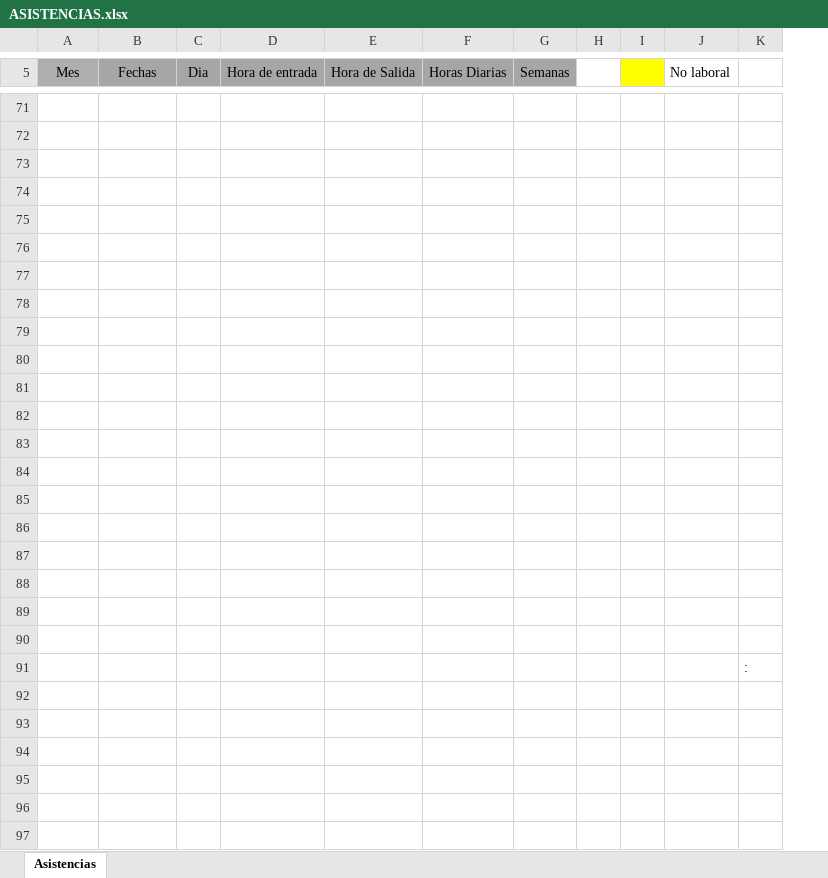
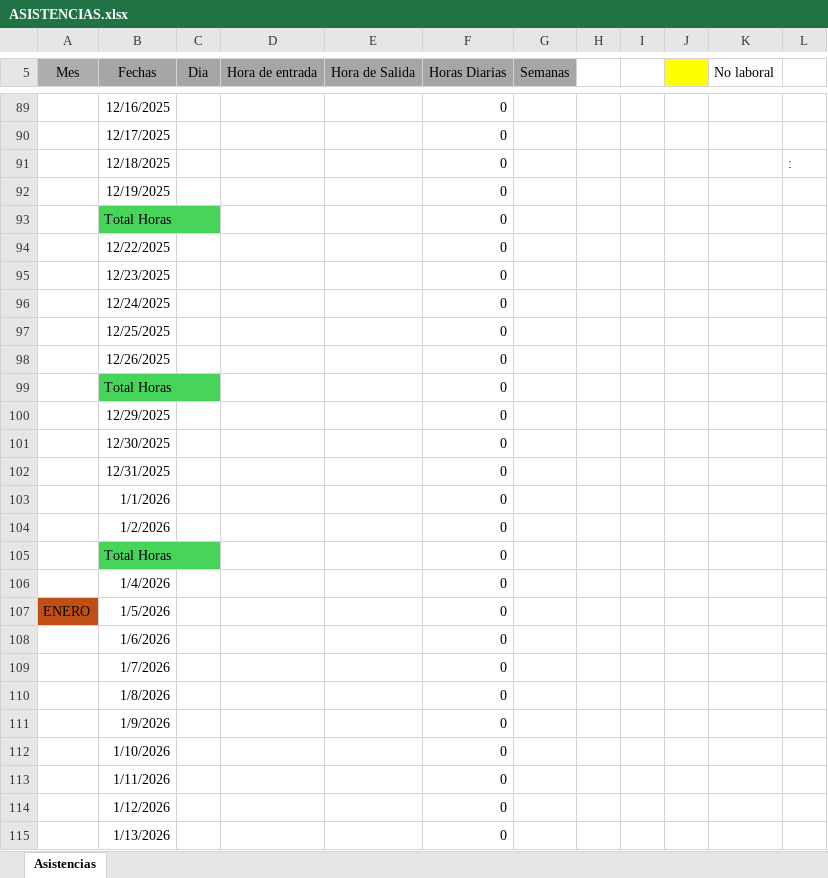
Before and after one commit to palomitas925/FILES, an Excel workbook: ASISTENCIAS.xlsx, sheet Asistencias, drawn as a sheet; only a part is shown, gaps mark what is left out; values as stored, in another font and other column widths than the file's, no borders; conditional formats not drawn; removed rows and columns are numbered as before the commit, all else as after; the diff covers the shown part only; the diff names each change by its address in the sheet, - before the commit and + after, or states it on an @@ line.

```diff
--- a/ASISTENCIAS.xlsx (sheet Asistencias)
+++ b/ASISTENCIAS.xlsx (sheet Asistencias)
+column H, empty
-row 89: (empty)
+row 89:  | 12/16/2025 |  |  |  | 0
-row 90: (empty)
+row 90:  | 12/17/2025 |  |  |  | 0
-row 91: (empty)
+row 91:  | 12/18/2025 |  |  |  | 0 |  |  |  |  |  | :
-row 92: (empty)
+row 92:  | 12/19/2025 |  |  |  | 0
-row 93: (empty)
+row 93:  | Total Horas |  |  |  | 0
-B93 fill: none
+B93 fill: #47D45A
-row 94: (empty)
+row 94:  | 12/22/2025 |  |  |  | 0
-row 95: (empty)
+row 95:  | 12/23/2025 |  |  |  | 0
-row 96: (empty)
+row 96:  | 12/24/2025 |  |  |  | 0
-row 97: (empty)
+row 97:  | 12/25/2025 |  |  |  | 0
-row 98: (empty)
+row 98:  | 12/26/2025 |  |  |  | 0
-row 99: (empty)
+row 99:  | Total Horas |  |  |  | 0
-B99 fill: none
+B99 fill: #47D45A
-row 100: (empty)
+row 100:  | 12/29/2025 |  |  |  | 0
-row 101: (empty)
+row 101:  | 12/30/2025 |  |  |  | 0
-row 102: (empty)
+row 102:  | 12/31/2025 |  |  |  | 0
-row 103: (empty)
+row 103:  | 1/1/2026 |  |  |  | 0
-row 104: (empty)
+row 104:  | 1/2/2026 |  |  |  | 0
-row 105: (empty)
+row 105:  | Total Horas |  |  |  | 0
-B105 fill: none
+B105 fill: #47D45A
-row 106: (empty)
+row 106:  | 1/4/2026 |  |  |  | 0
-row 107: (empty)
+row 107: ENERO | 1/5/2026 |  |  |  | 0
-A107 fill: none
+A107 fill: #C04F15
-row 108: (empty)
+row 108:  | 1/6/2026 |  |  |  | 0
-row 91:  |  |  |  |  |  |  |  |  |  | :
+row 109:  | 1/7/2026 |  |  |  | 0
+row 110:  | 1/8/2026 |  |  |  | 0
+row 111:  | 1/9/2026 |  |  |  | 0
+row 112:  | 1/10/2026 |  |  |  | 0
+row 113:  | 1/11/2026 |  |  |  | 0
+row 114:  | 1/12/2026 |  |  |  | 0
+row 115:  | 1/13/2026 |  |  |  | 0
```
Also changed, not shown: 39 added rows, 9 removed rows, 37 edited cells and cell formats elsewhere in this sheet, formulas that keep their value, 1 other file.
